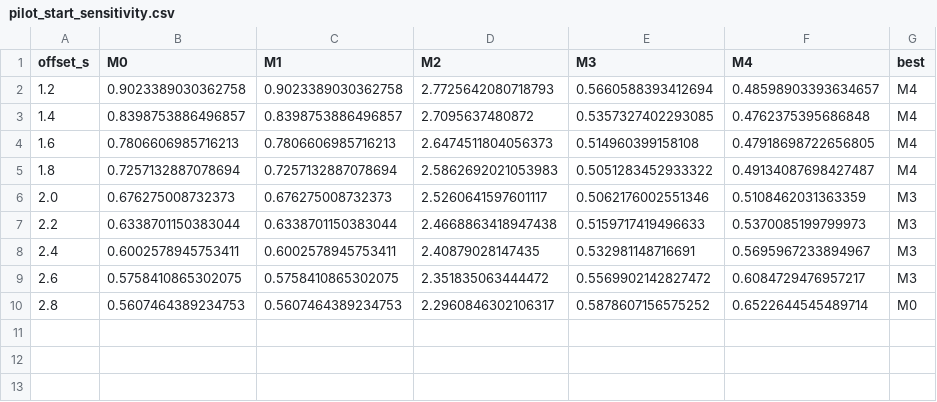
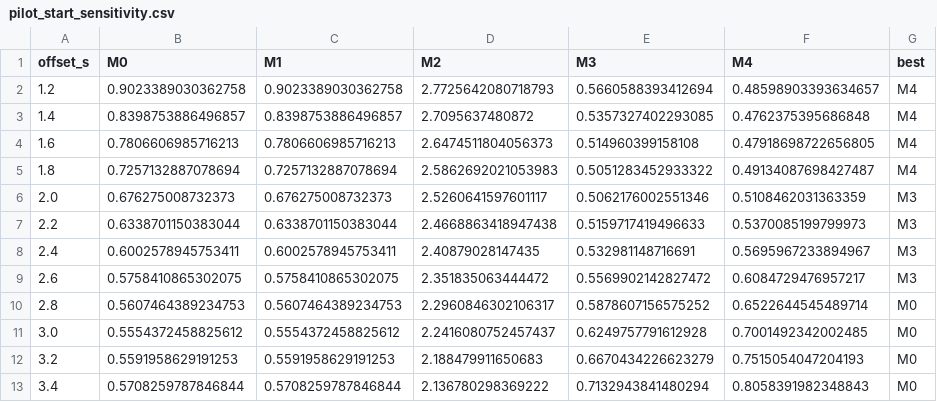
Before and after one commit to omjoshi0925/SwimPacing, a CSV file: results/validation/pilot_start_sensitivity.csv, drawn as a sheet.

Commit message:
docs(plan): log start-transform amendment, extend credit band to 3.4 s

```diff
--- a/results/validation/pilot_start_sensitivity.csv
+++ b/results/validation/pilot_start_sensitivity.csv
@@ -10 +10,4 @@ offset_s,M0,M1,M2,M3,M4,best
 2.8,0.5607464389234753,0.5607464389234753,2.2960846302106317,0.5878607156575252,0.6522644545489714,M0
+3.0,0.5554372458825612,0.5554372458825612,2.2416080752457437,0.6249757791612928,0.7001492342002485,M0
+3.2,0.5591958629191253,0.5591958629191253,2.188479911650683,0.6670434226623279,0.7515054047204193,M0
+3.4,0.5708259787846844,0.5708259787846844,2.136780298369222,0.7132943841480294,0.8058391982348843,M0
```
Also changed, not shown: 5 other files.
